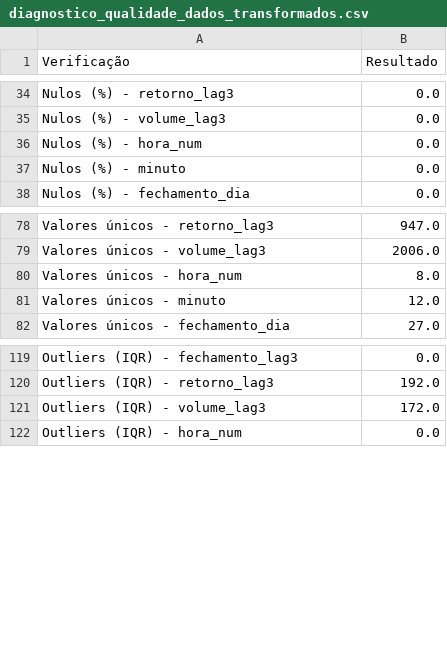
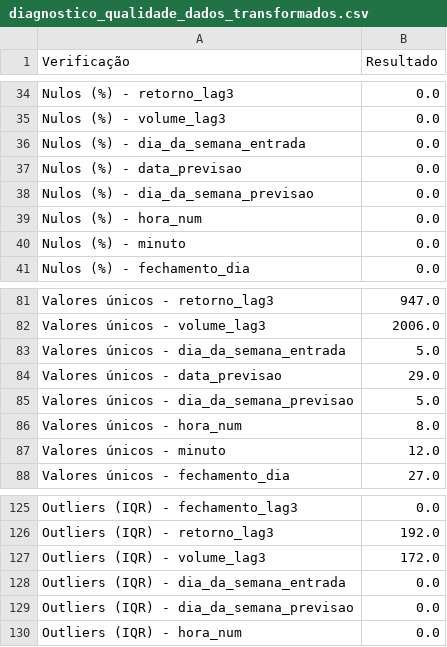
Before and after one commit to CarolBw/Piloto_Day_Trade, a CSV file: reports/diagnostico_qualidade_dados_transformados.csv, drawn as a sheet; only a part is shown, gaps mark what is left out.

Commit message:
Atualizando relatório diagnostico dos dados ja transformados

```diff
--- a/reports/diagnostico_qualidade_dados_transformados.csv
+++ b/reports/diagnostico_qualidade_dados_transformados.csv
@@ -35,2 +35,5 @@ Nulos (%) - retorno_lag3,0.0
 Nulos (%) - volume_lag3,0.0
+Nulos (%) - dia_da_semana_entrada,0.0
+Nulos (%) - data_previsao,0.0
+Nulos (%) - dia_da_semana_previsao,0.0
 Nulos (%) - hora_num,0.0
@@ -79,2 +82,5 @@ Valores únicos - retorno_lag3,947.0
 Valores únicos - volume_lag3,2006.0
+Valores únicos - dia_da_semana_entrada,5.0
+Valores únicos - data_previsao,29.0
+Valores únicos - dia_da_semana_previsao,5.0
 Valores únicos - hora_num,8.0
@@ -121,2 +127,4 @@ Outliers (IQR) - retorno_lag3,192.0
 Outliers (IQR) - volume_lag3,172.0
+Outliers (IQR) - dia_da_semana_entrada,0.0
+Outliers (IQR) - dia_da_semana_previsao,0.0
 Outliers (IQR) - hora_num,0.0
```
Also changed, not shown: 1 other file.
